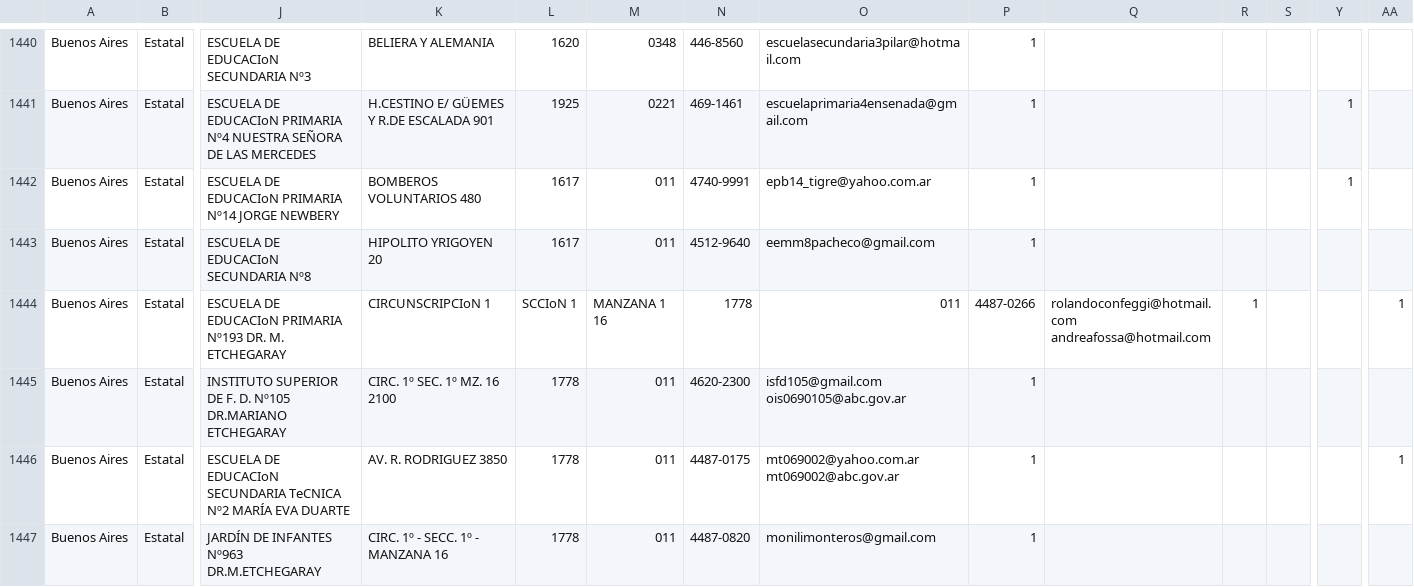
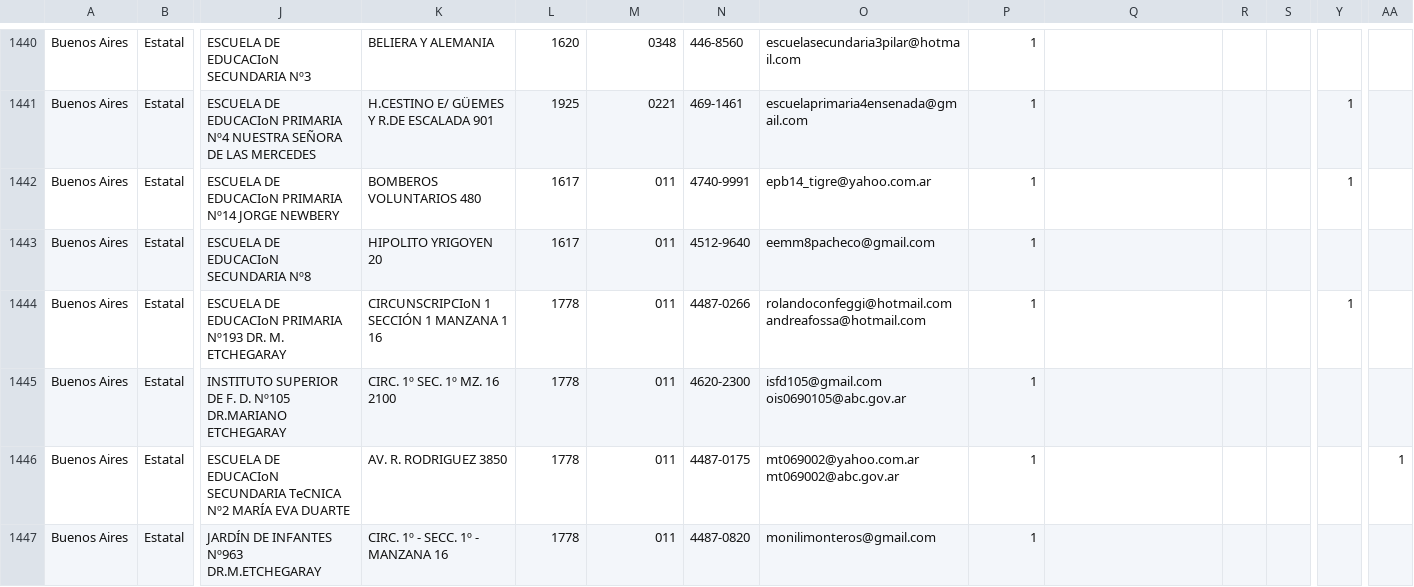
Before and after one commit to emypb93/Datasets, a CSV file: padron_prueba.csv, drawn as a sheet; only a part is shown, gaps mark what is left out; the diff names each change by its address in the sheet, - before the commit and + after, or states it on an @@ line.

Commit message:
Update padron_prueba.csv

```diff
--- a/padron_prueba.csv
+++ b/padron_prueba.csv
-K1444: CIRCUNSCRIPCIoN 1
+K1444: CIRCUNSCRIPCIoN 1 SECCIÓN 1 MANZANA 1 16
-L1444: SCCIoN 1
+L1444: 1778
-M1444: MANZANA 1 16
+M1444: 011
-N1444: 1778
+N1444: 4487-0266
-O1444: 011
+O1444: rolandoconfeggi@hotmail.com andreafossa@hotmail.com
-P1444: 4487-0266
+P1444: 1
-Q1444: rolandoconfeggi@hotmail.com andreafossa@hotmail.com
+Q1444: (empty)
-R1444: 1
+R1444: (empty)
-Y1444: (empty)
+Y1444: 1
-AA1444: 1
+AA1444: (empty)
```
